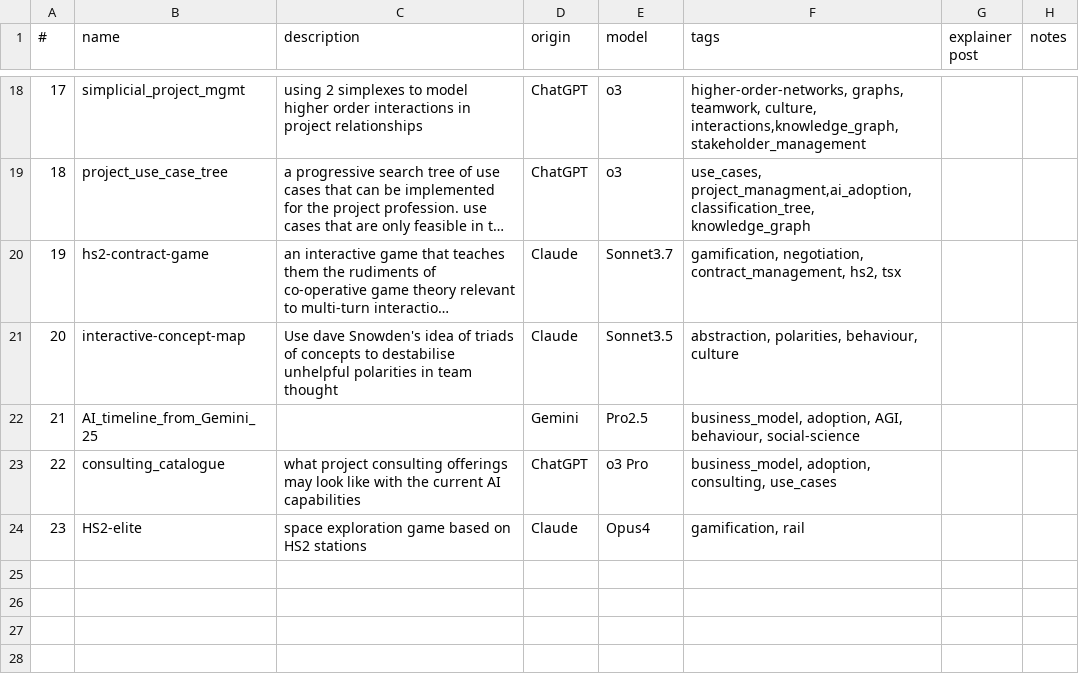
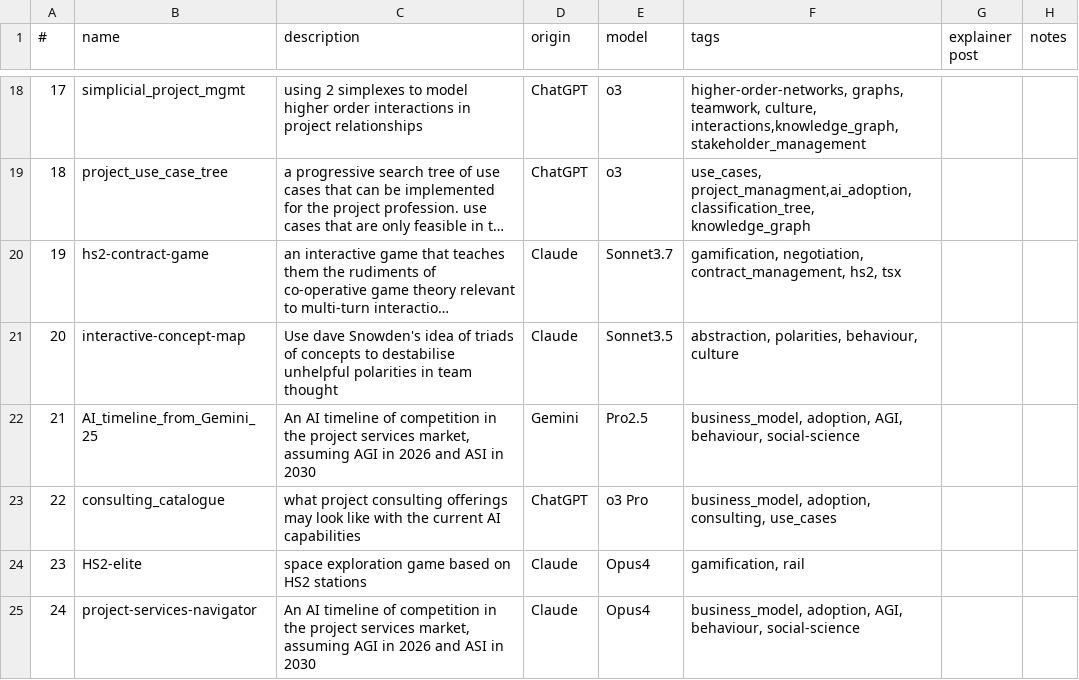
Before and after one commit to lawrencerowland/Project-web-apps, a CSV file: app-index.csv, drawn as a sheet; only a part is shown, gaps mark what is left out; long unchanged cells end in …; the diff names each change by its address in the sheet, - before the commit and + after, or states it on an @@ line.

Commit message:
added ai timeline from opus

```diff
--- a/app-index.csv
+++ b/app-index.csv
-C22 (description): (empty)
+C22 (description): An AI timeline of competition in the project services market, assuming AGI in 2026 and ASI in 2030
+row 25: 24 | project-services-navigator | An AI timeline of competition in the project services market, assuming AGI in 2026 and ASI in 2030 | Claude | Opus4 | business_model, adoption, AGI, behaviour, social-science
```
Also changed, not shown: 3 other files.
